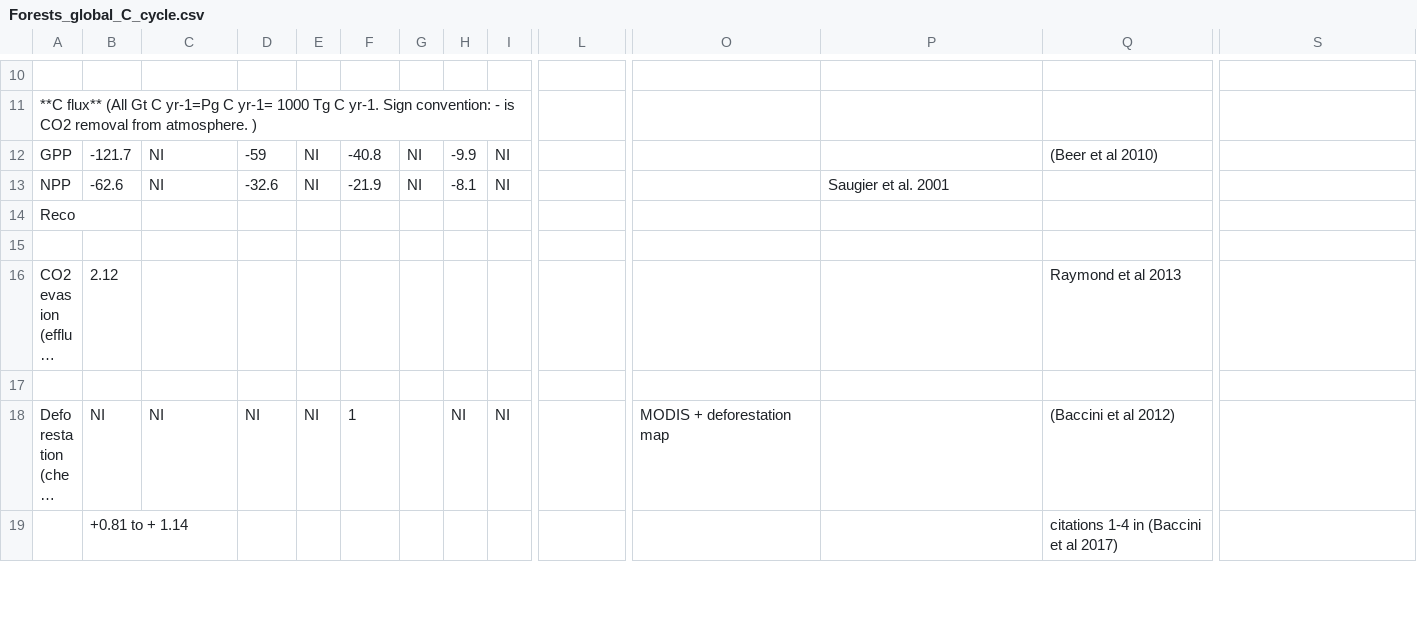
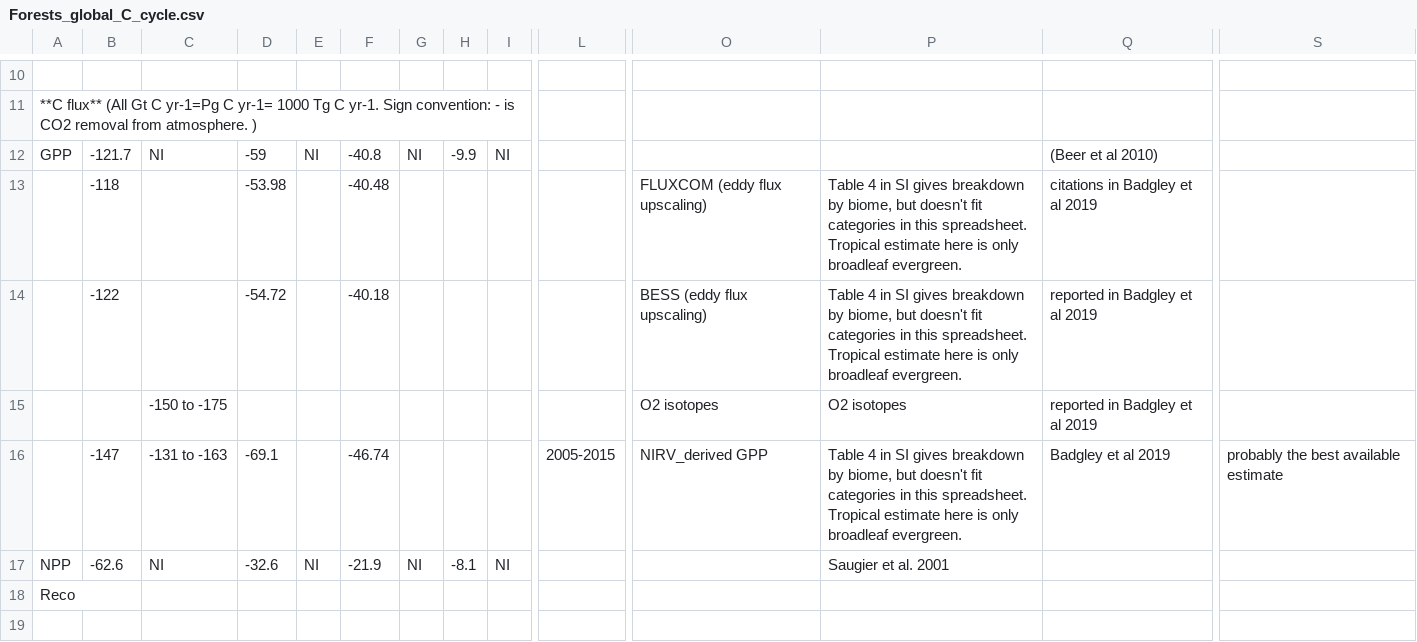
Before and after one commit to forc-db/ERL-review, a CSV file: manuscript/tables_figures/Global_C_cycle/Forests_global_C_cycle.csv, drawn as a sheet; only a part is shown, gaps mark what is left out; the shorter side is filled out with more unchanged rows; long unchanged cells end in …; rows hold the shown columns only; the diff names each change by its address in the sheet, - before the commit and + after, or states it on an @@ line.

Commit message:
Update Forests_global_C_cycle.csv
added Bagdley, issue #20

```diff
--- a/manuscript/tables_figures/Global_C_cycle/Forests_global_C_cycle.csv
+++ b/manuscript/tables_figures/Global_C_cycle/Forests_global_C_cycle.csv
+row 13:  | -118 |  | -53.98 |  | -40.48 |  |  |  |  | FLUXCOM (eddy flux upscaling) | Table 4 in SI gives breakdown by biome, but doesn't fit categories in this spreadsheet. Tropical estimate here is only broadleaf evergreen. | citations in Badgley et al 2019
+row 14:  | -122 |  | -54.72 |  | -40.18 |  |  |  |  | BESS (eddy flux upscaling) | Table 4 in SI gives breakdown by biome, but doesn't fit categories in this spreadsheet. Tropical estimate here is only broadleaf evergreen. | reported in Badgley et al 2019
+row 15:  |  | -150 to -175 |  |  |  |  |  |  |  | O2 isotopes | O2 isotopes | reported in Badgley et al 2019
+row 16:  | -147 | -131 to -163 | -69.1 |  | -46.74 |  |  |  | 2005-2015 | NIRV_derived GPP | Table 4 in SI gives breakdown by biome, but doesn't fit categories in this spreadsheet. Tropical estimate here is only broadleaf evergreen. | Badgley et al 2019 | probably the best available estimate
```
